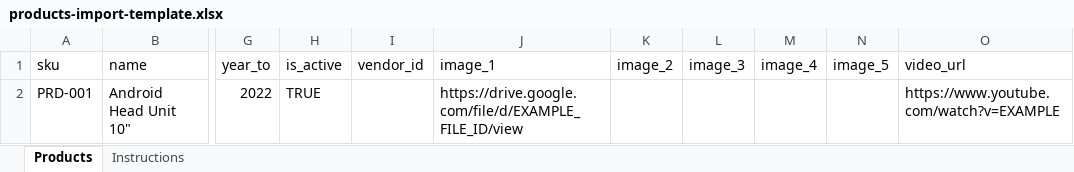
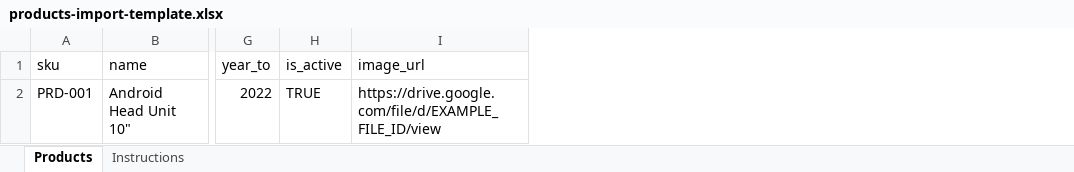
Before and after one commit to CreatiqAI/demoautolab, an Excel workbook: public/templates/products-import-template.xlsx, sheet Products, drawn as a sheet; only a part is shown, gaps mark what is left out; values as stored, in another font and other column widths than the file's, no borders; removed rows and columns are numbered as before the commit, all else as after; the diff names each change by its address in the sheet, - before the commit and + after, or states it on an @@ line.

```diff
--- a/public/templates/products-import-template.xlsx (sheet Products)
+++ b/public/templates/products-import-template.xlsx (sheet Products)
-column I (vendor_id), empty
-column K (image_2), empty
-column L (image_3), empty
-column M (image_4), empty
-column N (image_5), empty
-column O (video_url), row 2: https://www.youtube.com/watch?v=EXAMPLE
-I1: image_1
+I1: image_url
```
Also changed, not shown: sheet Instructions, public/templates/components-import-template.xlsx, 5 other files.
